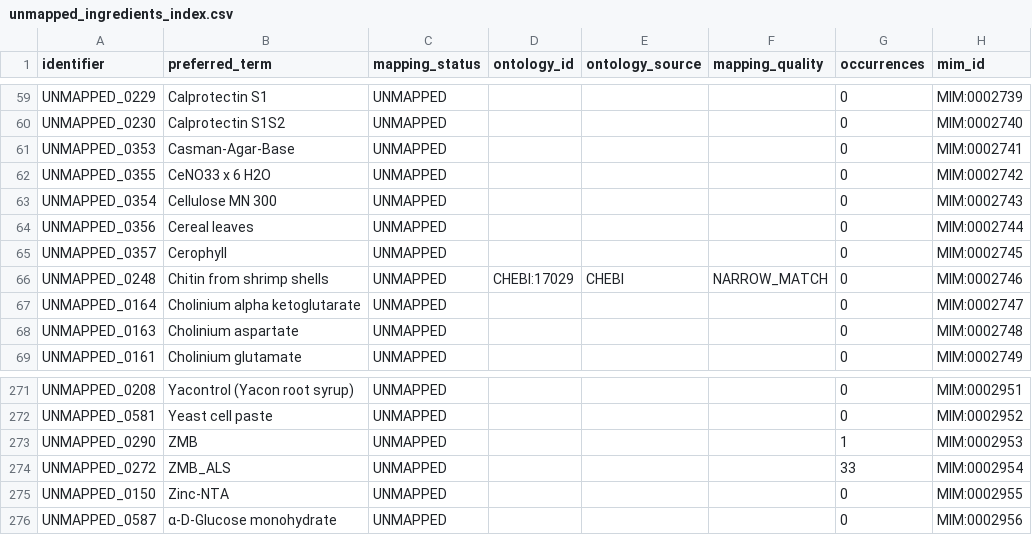
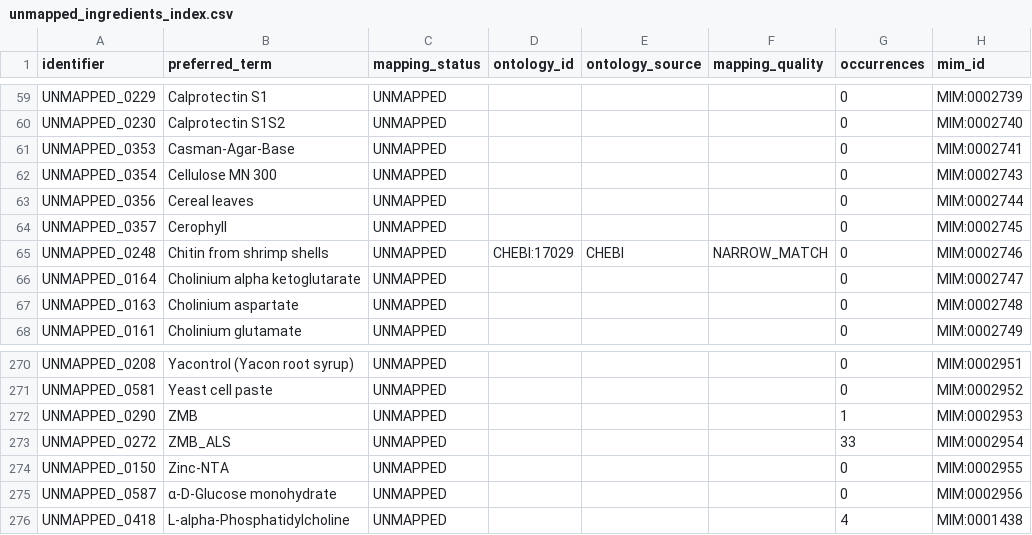
Before and after one commit to CultureBotAI/MediaIngredientMech, a CSV file: data/curated/unmapped_ingredients_index.csv, drawn as a sheet; only a part is shown, gaps mark what is left out.

Commit message:
Refresh native ingredient indexes and browser metadata
(cherry picked from commit 31b667a1a56a273432793ea77717d02974118a0c)

```diff
--- a/data/curated/unmapped_ingredients_index.csv
+++ b/data/curated/unmapped_ingredients_index.csv
@@ -61,3 +61,2 @@ UNMAPPED_0230,Calprotectin S1S2,UNMAPPED,,,,0,MIM:0002740
 UNMAPPED_0353,Casman-Agar-Base,UNMAPPED,,,,0,MIM:0002741
-UNMAPPED_0355,CeNO33 x 6 H2O,UNMAPPED,,,,0,MIM:0002742
 UNMAPPED_0354,Cellulose MN 300,UNMAPPED,,,,0,MIM:0002743
@@ -276 +275,2 @@ UNMAPPED_0150,Zinc-NTA,UNMAPPED,,,,0,MIM:0002955
 UNMAPPED_0587,α-D-Glucose monohydrate,UNMAPPED,,,,0,MIM:0002956
+UNMAPPED_0418,L-alpha-Phosphatidylcholine,UNMAPPED,,,,4,MIM:0001438
```
Also changed, not shown: 18 other files.
